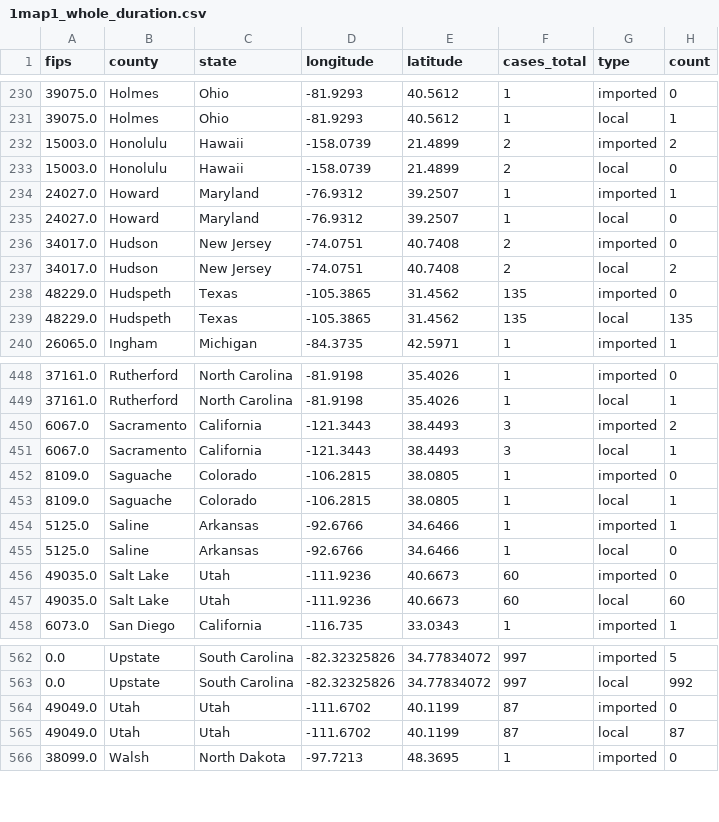
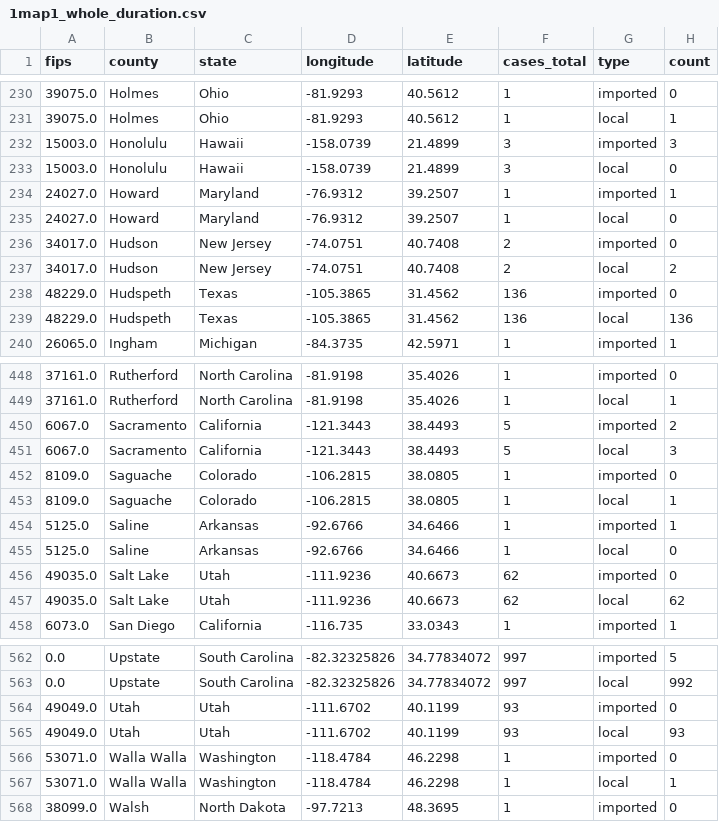
Before and after one commit to CSSEGISandData/measles_tracker_test, a CSV file: GitHub Ready Version/1map1_whole_duration.csv, drawn as a sheet; only a part is shown, gaps mark what is left out; the diff covers the shown part only.

```diff
--- a/GitHub Ready Version/1map1_whole_duration.csv
+++ b/GitHub Ready Version/1map1_whole_duration.csv
@@ -231,4 +231,4 @@ fips,county,state,longitude,latitude,cases_total,type,count
 39075.0,Holmes,Ohio,-81.9293,40.5612,1,local,1
-15003.0,Honolulu,Hawaii,-158.0739,21.4899,2,imported,2
-15003.0,Honolulu,Hawaii,-158.0739,21.4899,2,local,0
+15003.0,Honolulu,Hawaii,-158.0739,21.4899,3,imported,3
+15003.0,Honolulu,Hawaii,-158.0739,21.4899,3,local,0
 24027.0,Howard,Maryland,-76.9312,39.2507,1,imported,1
@@ -237,4 +237,4 @@ fips,county,state,longitude,latitude,cases_total,type,count
 34017.0,Hudson,New Jersey,-74.0751,40.7408,2,local,2
-48229.0,Hudspeth,Texas,-105.3865,31.4562,135,imported,0
-48229.0,Hudspeth,Texas,-105.3865,31.4562,135,local,135
+48229.0,Hudspeth,Texas,-105.3865,31.4562,136,imported,0
+48229.0,Hudspeth,Texas,-105.3865,31.4562,136,local,136
 26065.0,Ingham,Michigan,-84.3735,42.5971,1,imported,1
@@ -449,4 +449,4 @@ fips,county,state,longitude,latitude,cases_total,type,count
 37161.0,Rutherford,North Carolina,-81.9198,35.4026,1,local,1
-6067.0,Sacramento,California,-121.3443,38.4493,3,imported,2
-6067.0,Sacramento,California,-121.3443,38.4493,3,local,1
+6067.0,Sacramento,California,-121.3443,38.4493,5,imported,2
+6067.0,Sacramento,California,-121.3443,38.4493,5,local,3
 8109.0,Saguache,Colorado,-106.2815,38.0805,1,imported,0
@@ -455,4 +455,4 @@ fips,county,state,longitude,latitude,cases_total,type,count
 5125.0,Saline,Arkansas,-92.6766,34.6466,1,local,0
-49035.0,Salt Lake,Utah,-111.9236,40.6673,60,imported,0
-49035.0,Salt Lake,Utah,-111.9236,40.6673,60,local,60
+49035.0,Salt Lake,Utah,-111.9236,40.6673,62,imported,0
+49035.0,Salt Lake,Utah,-111.9236,40.6673,62,local,62
 6073.0,San Diego,California,-116.735,33.0343,1,imported,1
@@ -563,4 +563,6 @@ fips,county,state,longitude,latitude,cases_total,type,count
 0.0,Upstate,South Carolina,-82.32325826,34.77834072,997,local,992
-49049.0,Utah,Utah,-111.6702,40.1199,87,imported,0
-49049.0,Utah,Utah,-111.6702,40.1199,87,local,87
+49049.0,Utah,Utah,-111.6702,40.1199,93,imported,0
+49049.0,Utah,Utah,-111.6702,40.1199,93,local,93
+53071.0,Walla Walla,Washington,-118.4784,46.2298,1,imported,0
+53071.0,Walla Walla,Washington,-118.4784,46.2298,1,local,1
 38099.0,Walsh,North Dakota,-97.7213,48.3695,1,imported,0
```
Also changed, not shown: 30 edited cells elsewhere in this file, GitHub Ready Version/1map1_2026.csv, GitHub Ready Version/1map1_last_12mo.csv, 12 other files.
